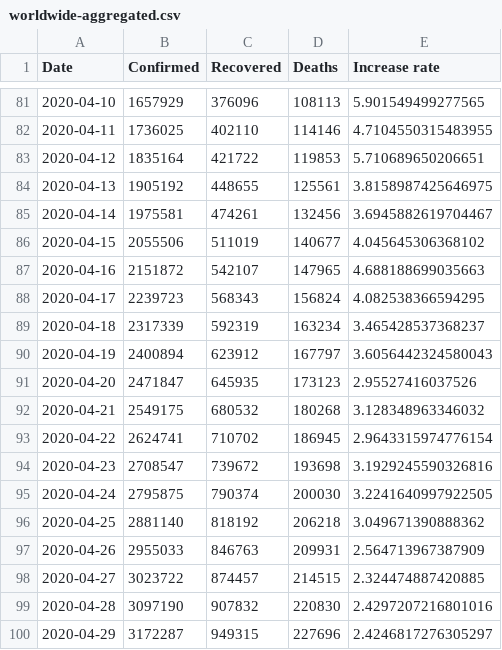
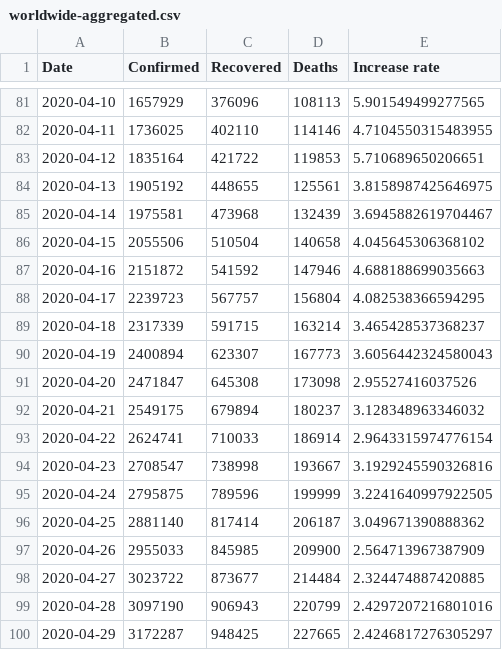
Before and after one commit to Gwardii/covid-19, a CSV file: data/worldwide-aggregated.csv, drawn as a sheet; only a part is shown, gaps mark what is left out; the diff covers the shown part only.

```diff
--- a/data/worldwide-aggregated.csv
+++ b/data/worldwide-aggregated.csv
@@ -84,17 +84,17 @@ Date,Confirmed,Recovered,Deaths,Increase rate
 2020-04-13,1905192,448655,125561,3.8158987425646975
-2020-04-14,1975581,474261,132456,3.6945882619704467
-2020-04-15,2055506,511019,140677,4.045645306368102
-2020-04-16,2151872,542107,147965,4.688188699035663
-2020-04-17,2239723,568343,156824,4.082538366594295
-2020-04-18,2317339,592319,163234,3.465428537368237
-2020-04-19,2400894,623912,167797,3.6056442324580043
-2020-04-20,2471847,645935,173123,2.95527416037526
-2020-04-21,2549175,680532,180268,3.128348963346032
-2020-04-22,2624741,710702,186945,2.9643315974776154
-2020-04-23,2708547,739672,193698,3.1929245590326816
-2020-04-24,2795875,790374,200030,3.2241640997922505
-2020-04-25,2881140,818192,206218,3.049671390888362
-2020-04-26,2955033,846763,209931,2.564713967387909
-2020-04-27,3023722,874457,214515,2.324474887420885
-2020-04-28,3097190,907832,220830,2.4297207216801016
-2020-04-29,3172287,949315,227696,2.4246817276305297
+2020-04-14,1975581,473968,132439,3.6945882619704467
+2020-04-15,2055506,510504,140658,4.045645306368102
+2020-04-16,2151872,541592,147946,4.688188699035663
+2020-04-17,2239723,567757,156804,4.082538366594295
+2020-04-18,2317339,591715,163214,3.465428537368237
+2020-04-19,2400894,623307,167773,3.6056442324580043
+2020-04-20,2471847,645308,173098,2.95527416037526
+2020-04-21,2549175,679894,180237,3.128348963346032
+2020-04-22,2624741,710033,186914,2.9643315974776154
+2020-04-23,2708547,738998,193667,3.1929245590326816
+2020-04-24,2795875,789596,199999,3.2241640997922505
+2020-04-25,2881140,817414,206187,3.049671390888362
+2020-04-26,2955033,845985,209900,2.564713967387909
+2020-04-27,3023722,873677,214484,2.324474887420885
+2020-04-28,3097190,906943,220799,2.4297207216801016
+2020-04-29,3172287,948425,227665,2.4246817276305297
```
Also changed, not shown: 4 edited cells elsewhere in this file, data/countries-aggregated.csv, 2 other files.
